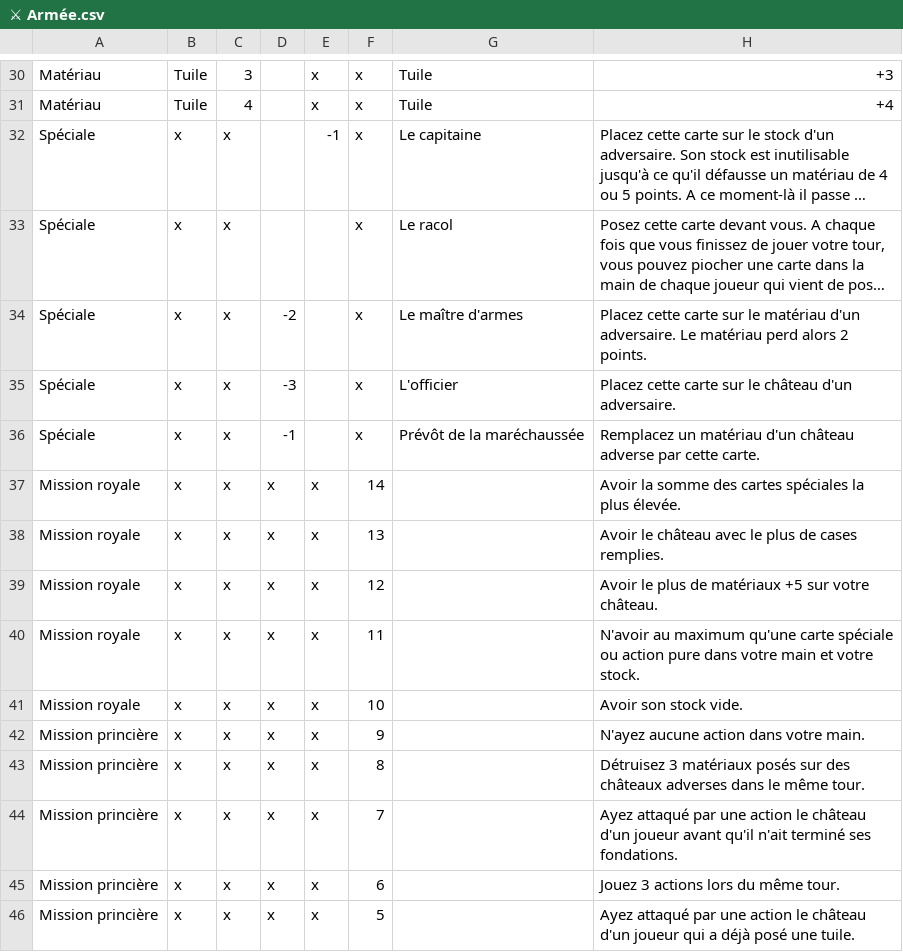
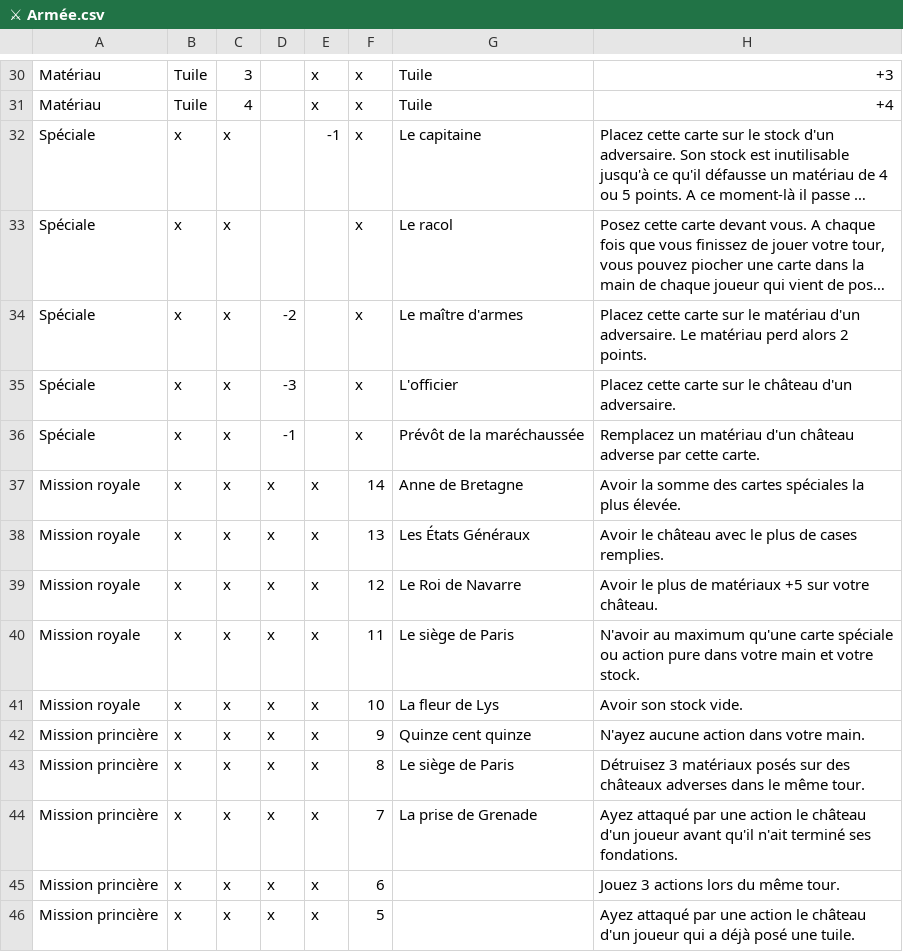
Before and after one commit to celidums/artigiano, a CSV file: ⚔ Armée.csv, drawn as a sheet; only a part is shown, gaps mark what is left out; long unchanged cells end in ….

```diff
--- a/⚔ Armée.csv
+++ b/⚔ Armée.csv
@@ -36,10 +36,10 @@ Spéciale,x,x,-3,,x,L'officier,Placez cette carte sur le château d'un adversair
 Spéciale,x,x,-1,,x,Prévôt de la maréchaussée,Remplacez un matériau d'un château adverse par cette carte.
-Mission royale,x,x,x,x,14,,Avoir la somme des cartes spéciales la plus élevée.
-Mission royale,x,x,x,x,13,,Avoir le château avec le plus de cases remplies.
-Mission royale,x,x,x,x,12,,Avoir le plus de matériaux +5 sur votre château.
-Mission royale,x,x,x,x,11,,N'avoir au maximum qu'une carte spéciale ou action pure dans votre main et votre stock.
-Mission royale,x,x,x,x,10,,Avoir son stock vide.
-Mission princière,x,x,x,x,9,,N'ayez aucune action dans votre main.
-Mission princière,x,x,x,x,8,,Détruisez 3 matériaux posés sur des châteaux adverses dans le même tour.
-Mission princière,x,x,x,x,7,,Ayez attaqué par une action le château d'un joueur avant qu'il n'ait terminé ses fondations.
+Mission royale,x,x,x,x,14,Anne de Bretagne,Avoir la somme des cartes spéciales la plus élevée.
+Mission royale,x,x,x,x,13,Les États Généraux,Avoir le château avec le plus de cases remplies.
+Mission royale,x,x,x,x,12,Le Roi de Navarre,Avoir le plus de matériaux +5 sur votre château.
+Mission royale,x,x,x,x,11,Le siège de Paris,N'avoir au maximum qu'une carte spéciale ou action pure dans votre main et votre stock.
+Mission royale,x,x,x,x,10,La fleur de Lys,Avoir son stock vide.
+Mission princière,x,x,x,x,9,Quinze cent quinze,N'ayez aucune action dans votre main.
+Mission princière,x,x,x,x,8,Le siège de Paris,Détruisez 3 matériaux posés sur des châteaux adverses dans le même tour.
+Mission princière,x,x,x,x,7,La prise de Grenade,Ayez attaqué par une action le château d'un joueur avant qu'il n'ait terminé ses fondations.
 Mission princière,x,x,x,x,6,,Jouez 3 actions lors du même tour.
```
Also changed, not shown: ⛀ Commerçants.csv, ✝ Clergé.csv.
